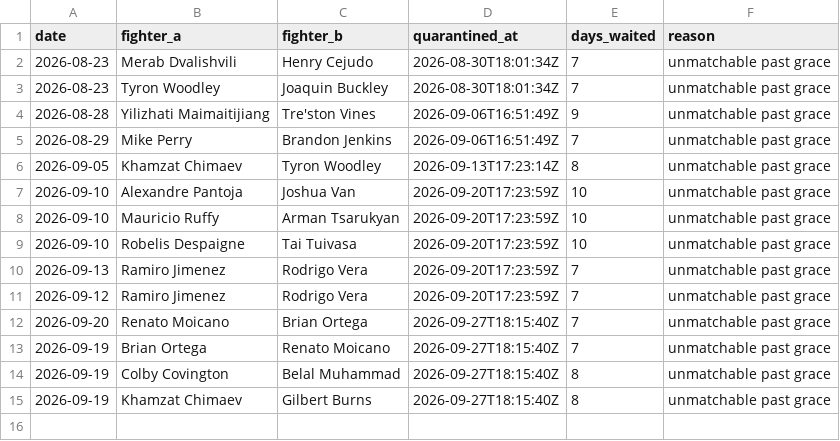
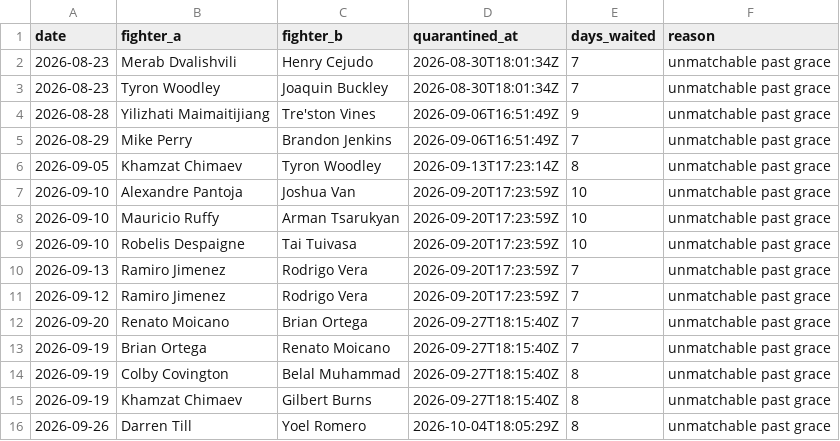
Before and after one commit to joshuakingsland/claude-fights, a CSV file: unmatchable_bookings.csv, drawn as a sheet; the diff names each change by its address in the sheet, - before the commit and + after, or states it on an @@ line.

```diff
--- a/unmatchable_bookings.csv
+++ b/unmatchable_bookings.csv
+row 16: 2026-09-26 | Darren Till | Yoel Romero | 2026-10-04T18:05:29Z | 8 | unmatchable past grace
```
Also changed, not shown: odds_upcoming.csv, 12 other files.
